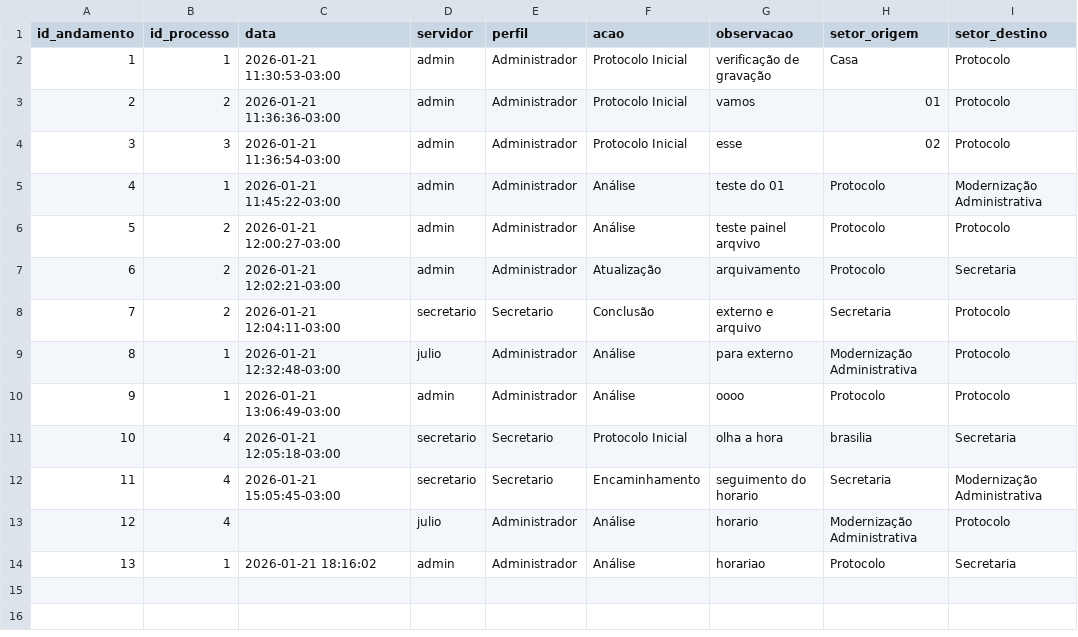
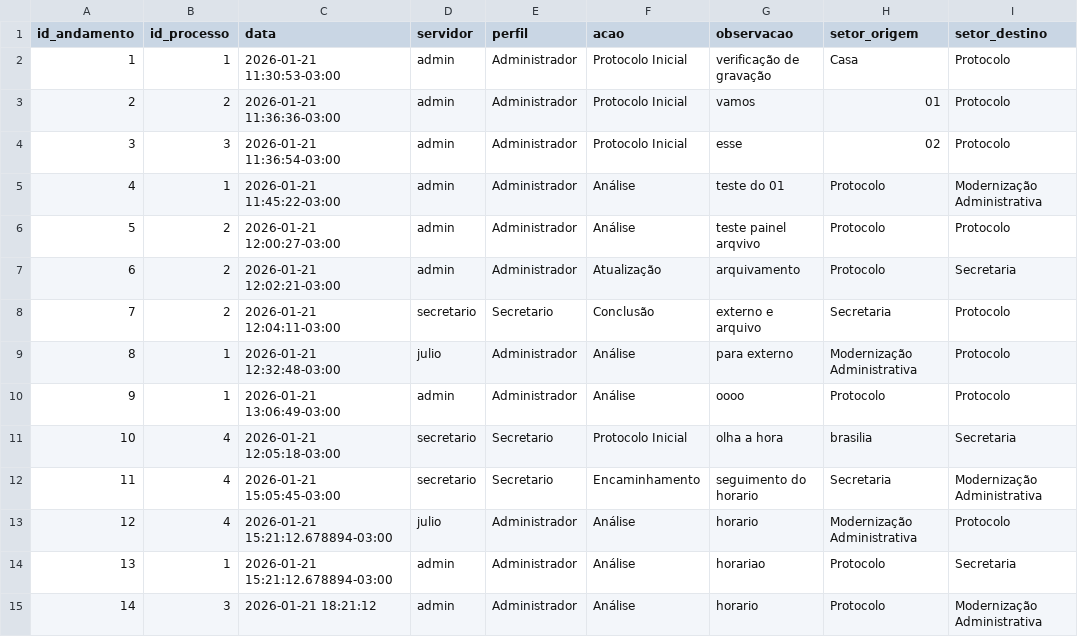
Before and after one commit to planejamentobarbacena-web/Protocolo-Interno-SEPLAN, a CSV file: data/andamentos.csv, drawn as a sheet.

Commit message:
Andamento 14 do processo 3

```diff
--- a/data/andamentos.csv
+++ b/data/andamentos.csv
@@ -12,3 +12,4 @@ id_andamento,id_processo,data,servidor,perfil,acao,observacao,setor_origem,setor
 11,4,2026-01-21 15:05:45-03:00,secretario,Secretario,Encaminhamento,seguimento do horario,Secretaria,Modernização Administrativa
-12,4,,julio,Administrador,Análise,horario,Modernização Administrativa,Protocolo
-13,1,2026-01-21 18:16:02,admin,Administrador,Análise,horariao,Protocolo,Secretaria
+12,4,2026-01-21 15:21:12.678894-03:00,julio,Administrador,Análise,horario,Modernização Administrativa,Protocolo
+13,1,2026-01-21 15:21:12.678894-03:00,admin,Administrador,Análise,horariao,Protocolo,Secretaria
+14,3,2026-01-21 18:21:12,admin,Administrador,Análise,horario,Protocolo,Modernização Administrativa
```
